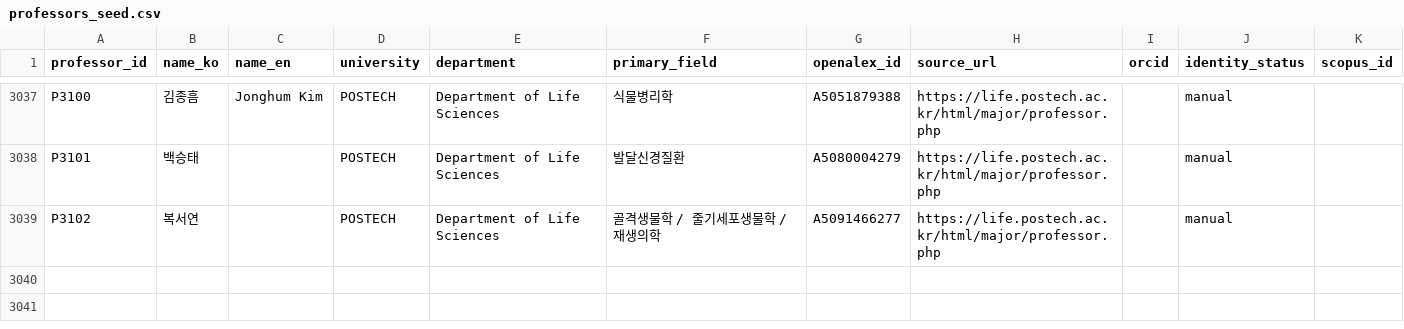
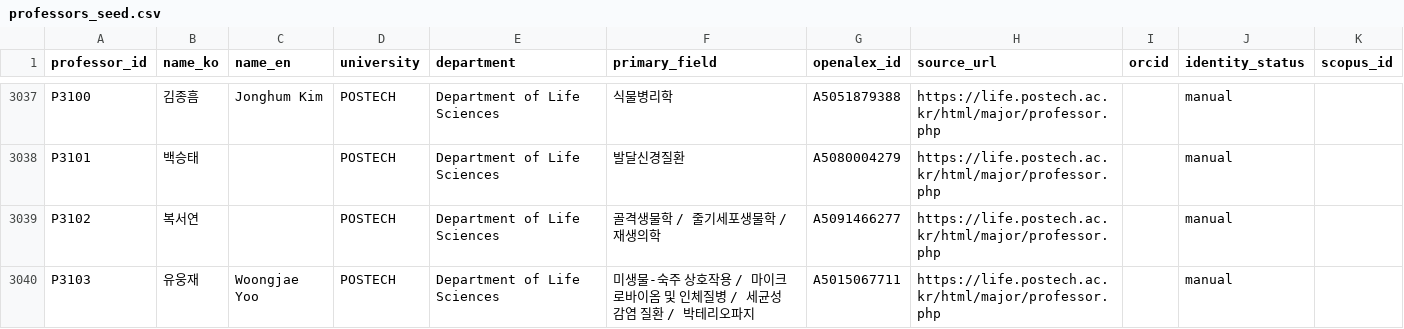
Before and after one commit to hyungjin1213-collab/about_bio, a CSV file: 0. korea bio map/data/professors_seed.csv, drawn as a sheet; only a part is shown, gaps mark what is left out; the diff names each change by its address in the sheet, - before the commit and + after, or states it on an @@ line.

```diff
--- a/0. korea bio map/data/professors_seed.csv
+++ b/0. korea bio map/data/professors_seed.csv
+row 3040: P3103 | 유웅재 | Woongjae Yoo | POSTECH | Department of Life Sciences | 미생물-숙주 상호작용 / 마이크로바이옴 및 인체질병 / 세균성 감염 질환 / 박테리오파지 | A5015067711 | https://life.postech.ac.kr/html/major/professor.php |  | manual
```
Also changed, not shown: 0. korea bio map/data/lab_sites_manual.csv, 0. korea bio map/output/network_nodes.csv, 2 other files.
